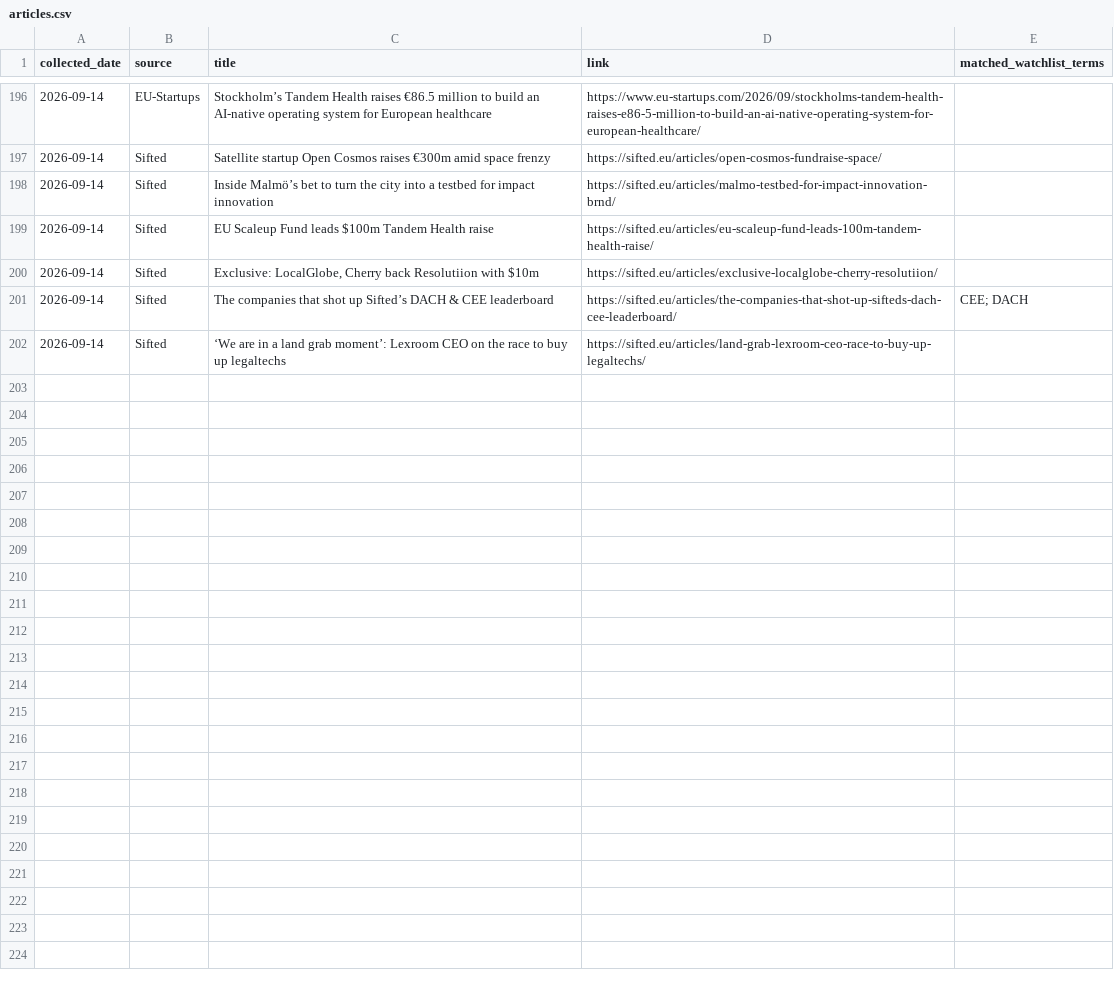
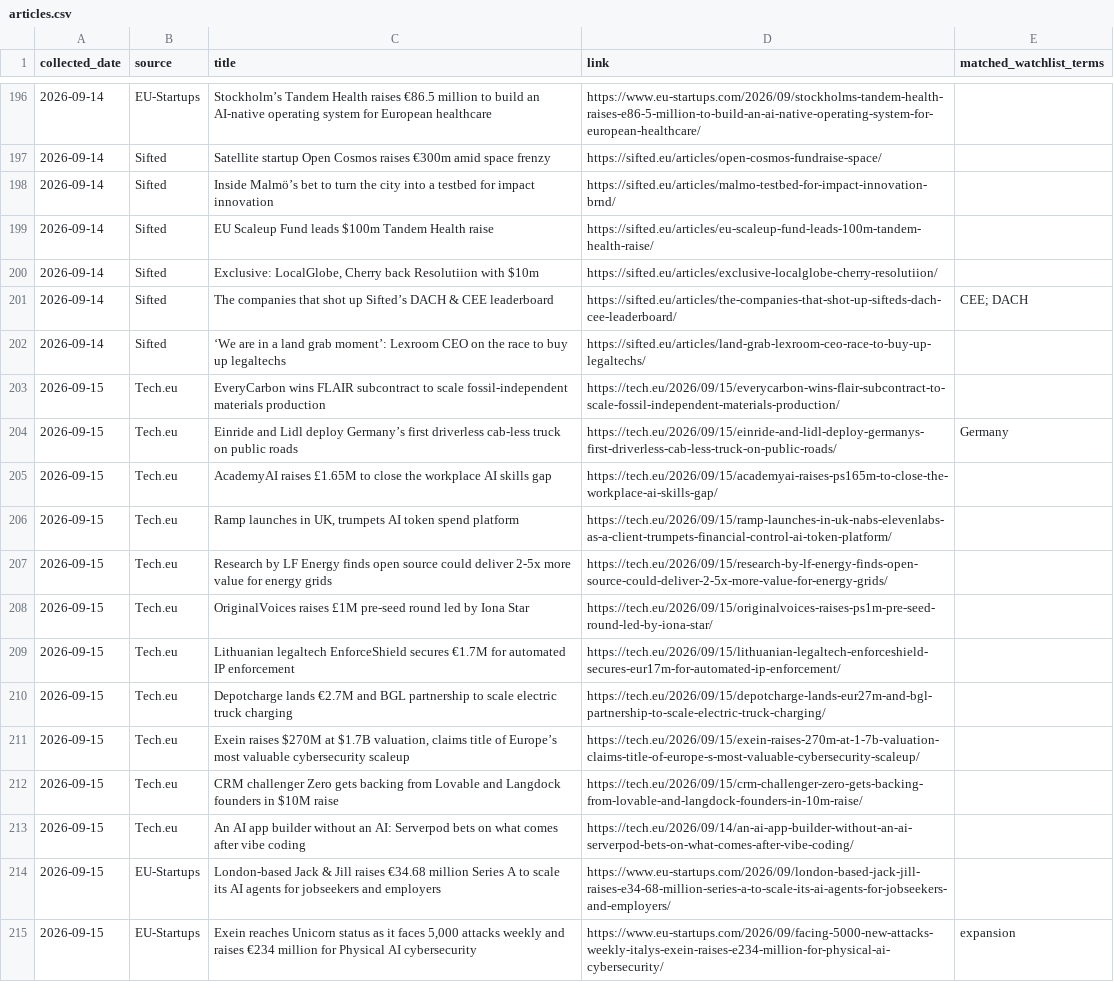
Before and after one commit to trpelka/trend-monitor, a CSV file: data/articles.csv, drawn as a sheet; only a part is shown, gaps mark what is left out; the diff covers the shown part only; the diff names each change by its address in the sheet, - before the commit and + after, or states it on an @@ line.

```diff
--- a/data/articles.csv
+++ b/data/articles.csv
+row 203: 2026-09-15 | Tech.eu | EveryCarbon wins FLAIR subcontract to scale fossil-independent materials production | https://tech.eu/2026/09/15/everycarbon-wins-flair-subcontract-to-scale-fossil-independent-materials-production/
+row 204: 2026-09-15 | Tech.eu | Einride and Lidl deploy Germany’s first driverless cab-less truck on public roads | https://tech.eu/2026/09/15/einride-and-lidl-deploy-germanys-first-driverless-cab-less-truck-on-public-roads/ | Germany
+row 205: 2026-09-15 | Tech.eu | AcademyAI raises £1.65M to close the workplace AI skills gap | https://tech.eu/2026/09/15/academyai-raises-ps165m-to-close-the-workplace-ai-skills-gap/
+row 206: 2026-09-15 | Tech.eu | Ramp launches in UK, trumpets AI token spend platform | https://tech.eu/2026/09/15/ramp-launches-in-uk-nabs-elevenlabs-as-a-client-trumpets-financial-control-ai-token-platform/
+row 207: 2026-09-15 | Tech.eu | Research by LF Energy finds open source could deliver 2-5x more value for energy grids | https://tech.eu/2026/09/15/research-by-lf-energy-finds-open-source-could-deliver-2-5x-more-value-for-energy-grids/
+row 208: 2026-09-15 | Tech.eu | OriginalVoices raises £1M pre-seed round led by Iona Star | https://tech.eu/2026/09/15/originalvoices-raises-ps1m-pre-seed-round-led-by-iona-star/
+row 209: 2026-09-15 | Tech.eu | Lithuanian legaltech EnforceShield secures €1.7M for automated IP enforcement | https://tech.eu/2026/09/15/lithuanian-legaltech-enforceshield-secures-eur17m-for-automated-ip-enforcement/
+row 210: 2026-09-15 | Tech.eu | Depotcharge lands €2.7M and BGL partnership to scale electric truck charging | https://tech.eu/2026/09/15/depotcharge-lands-eur27m-and-bgl-partnership-to-scale-electric-truck-charging/
+row 211: 2026-09-15 | Tech.eu | Exein raises $270M at $1.7B valuation, claims title of Europe’s most valuable cybersecurity scaleup | https://tech.eu/2026/09/15/exein-raises-270m-at-1-7b-valuation-claims-title-of-europe-s-most-valuable-cybersecurity-scaleup/
+row 212: 2026-09-15 | Tech.eu | CRM challenger Zero gets backing from Lovable and Langdock founders in $10M raise | https://tech.eu/2026/09/15/crm-challenger-zero-gets-backing-from-lovable-and-langdock-founders-in-10m-raise/
+row 213: 2026-09-15 | Tech.eu | An AI app builder without an AI: Serverpod bets on what comes after vibe coding | https://tech.eu/2026/09/14/an-ai-app-builder-without-an-ai-serverpod-bets-on-what-comes-after-vibe-coding/
+row 214: 2026-09-15 | EU-Startups | London-based Jack & Jill raises €34.68 million Series A to scale its AI agents for jobseekers and employers | https://www.eu-startups.com/2026/09/london-based-jack-jill-raises-e34-68-million-series-a-to-scale-its-ai-agents-for-jobseekers-and-employers/
+row 215: 2026-09-15 | EU-Startups | Exein reaches Unicorn status as it faces 5,000 attacks weekly and raises €234 million for Physical AI cybersecurity | https://www.eu-startups.com/2026/09/facing-5000-new-attacks-weekly-italys-exein-raises-e234-million-for-physical-ai-cybersecurity/ | expansion
```
Also changed, not shown: 13 added rows elsewhere in this file, data/trends.csv, 1 other file.
